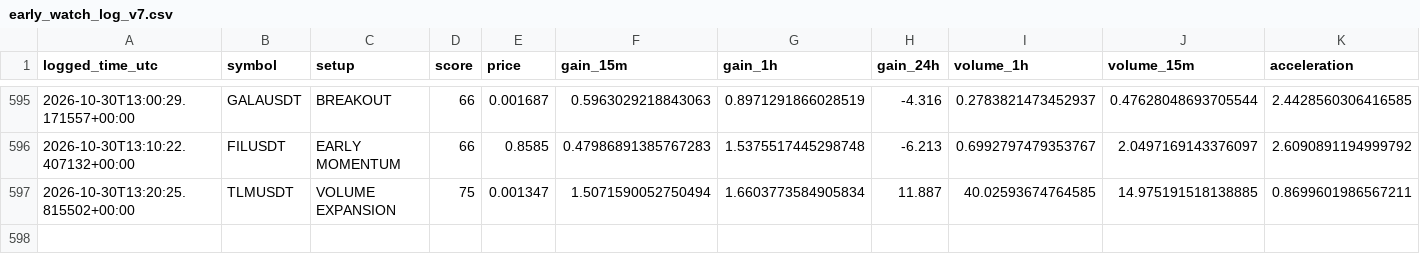
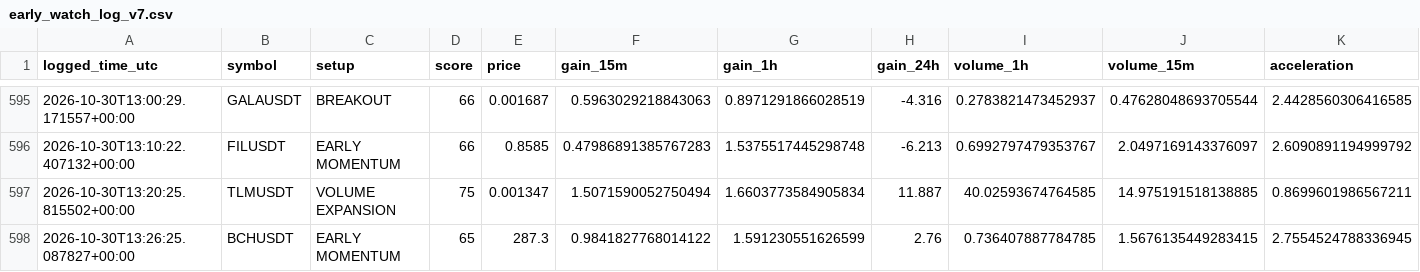
Before and after one commit to solom20232007/v7, a CSV file: early_watch_log_v7.csv, drawn as a sheet; only a part is shown, gaps mark what is left out; rows hold the shown columns only; the diff names each change by its address in the sheet, - before the commit and + after, or states it on an @@ line.

```diff
--- a/early_watch_log_v7.csv
+++ b/early_watch_log_v7.csv
+row 598: 2026-10-30T13:26:25.087827+00:00 | BCHUSDT | EARLY MOMENTUM | 65 | 287.3 | 0.9841827768014122 | 1.591230551626599 | 2.76 | 0.736407887784785 | 1.5676135449283415 | 2.7554524788336945
```
Also changed, not shown: early_scan_diagnostics_v7.csv, 1 other file.
